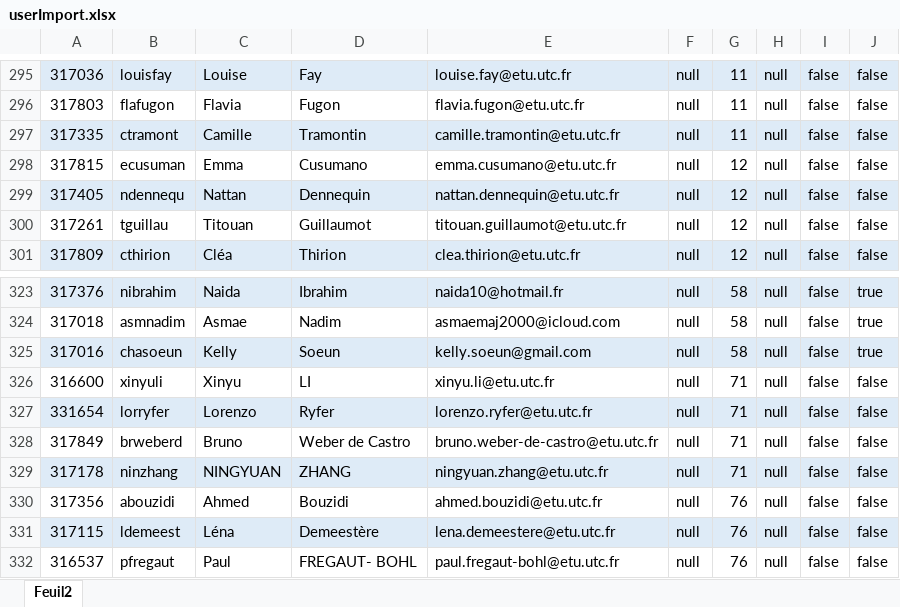
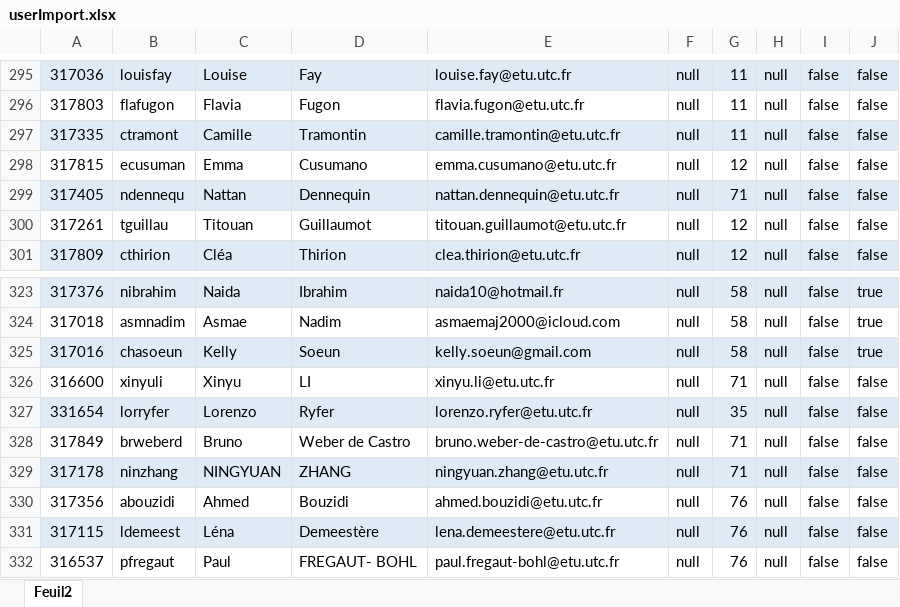
Before and after one commit to ski-utc/server-skiut-2026, an Excel workbook: userImport.xlsx, sheet Feuil2, drawn as a sheet; only a part is shown, gaps mark what is left out; values as stored, in another font and other column widths than the file's, no borders; conditional formats not drawn; the diff covers the shown part only; the diff names each change by its address in the sheet, - before the commit and + after, or states it on an @@ line.

```diff
--- a/userImport.xlsx (sheet Feuil2)
+++ b/userImport.xlsx (sheet Feuil2)
-G299: 12
+G299: 71
-G327: 71
+G327: 35
```
Also changed, not shown: 2 added rows, 5 edited cells and cell formats elsewhere in this sheet, 3 other files.
